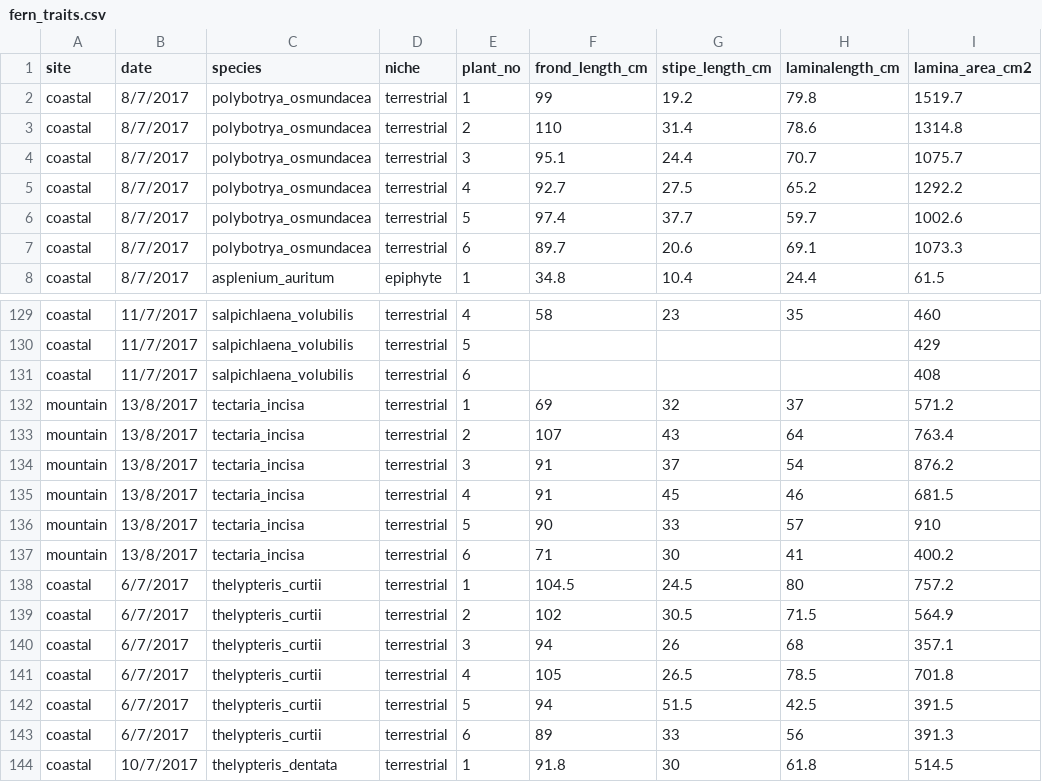
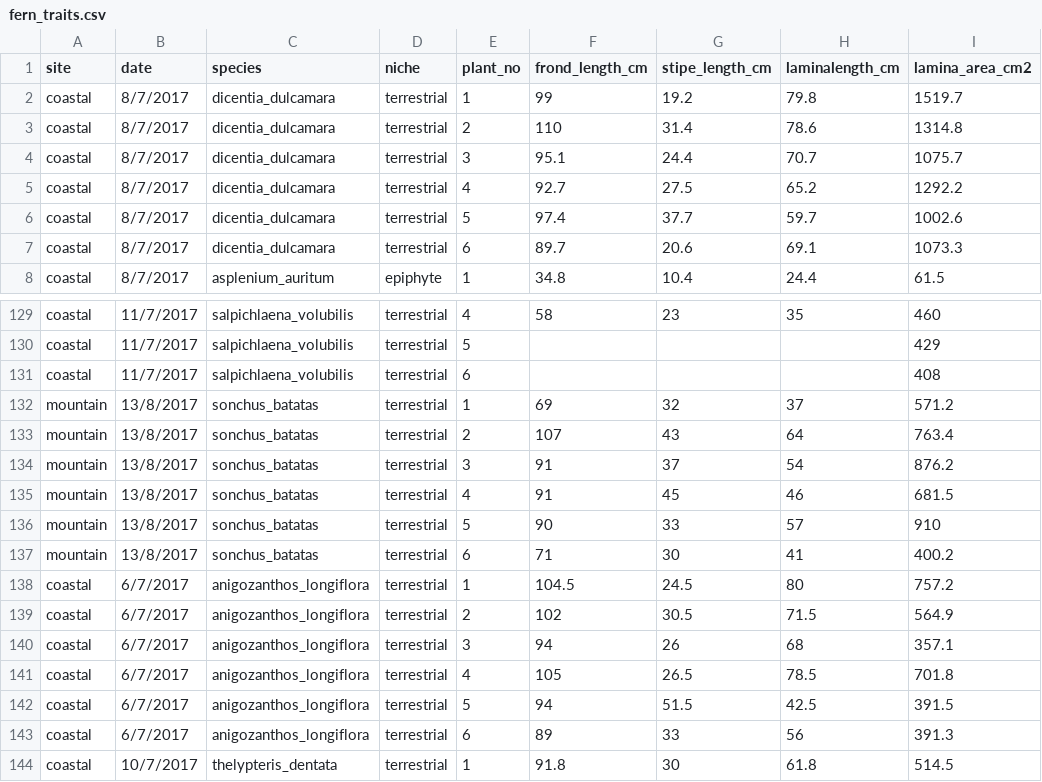
Before and after one commit to CourtneyCampany/learn_R_one_day, a CSV file: raw_data/fern_traits.csv, drawn as a sheet; only a part is shown, gaps mark what is left out; the diff covers the shown part only; the diff names each change by its address in the sheet, - before the commit and + after, or states it on an @@ line.

Commit message:
new species names

```diff
--- a/raw_data/fern_traits.csv
+++ b/raw_data/fern_traits.csv
-C2:C7 (species): polybotrya_osmundacea
+C2:C7 (species): dicentia_dulcamara
-C132:C137 (species): tectaria_incisa
+C132:C137 (species): sonchus_batatas
-C138:C143 (species): thelypteris_curtii
+C138:C143 (species): anigozanthos_longiflora
```
Also changed, not shown: 30 edited cells elsewhere in this file.
